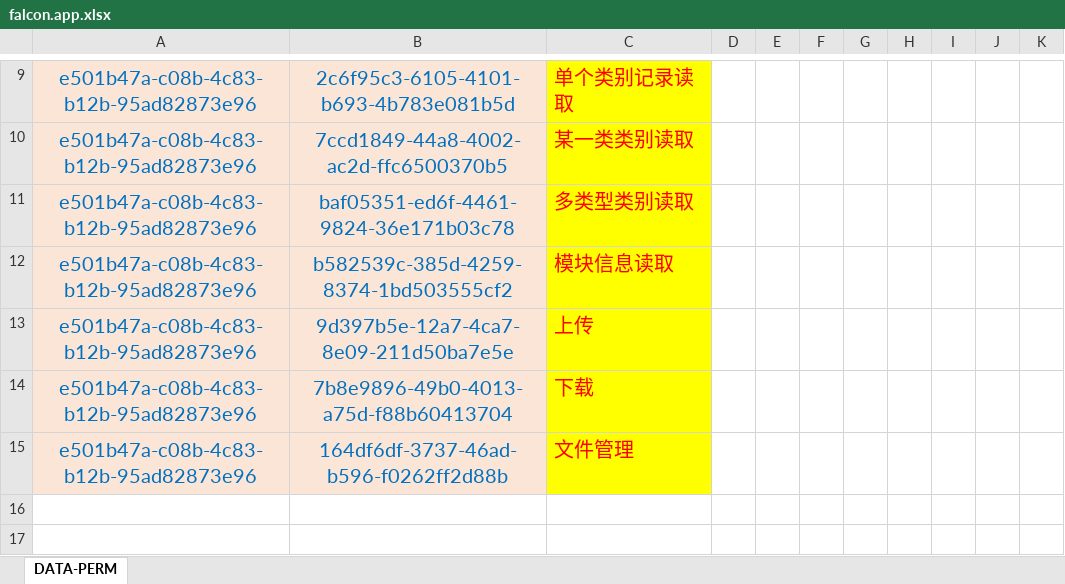
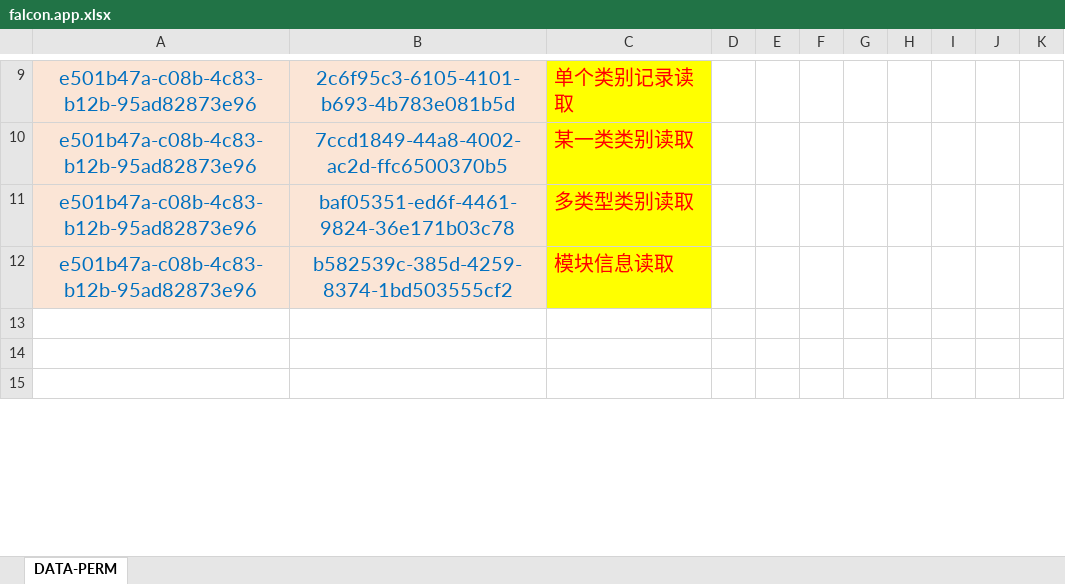
Before and after one commit to silentbalanceyh/vertx-zero, an Excel workbook: vertx-pin/zero-ambient/src/main/resources/plugin/ambient/oob/role/ADMIN.SUPER/falcon.app.xlsx, sheet DATA-PERM, drawn as a sheet; only a part is shown, gaps mark what is left out; the shorter side is filled out with more unchanged rows; values as stored, in another font and other column widths than the file's, no borders; the diff names each change by its address in the sheet, - before the commit and + after, or states it on an @@ line.

```diff
--- a/vertx-pin/zero-ambient/src/main/resources/plugin/ambient/oob/role/ADMIN.SUPER/falcon.app.xlsx (sheet DATA-PERM)
+++ b/vertx-pin/zero-ambient/src/main/resources/plugin/ambient/oob/role/ADMIN.SUPER/falcon.app.xlsx (sheet DATA-PERM)
-row 13: e501b47a-c08b-4c83-b12b-95ad82873e96 | 9d397b5e-12a7-4ca7-8e09-211d50ba7e5e | 上传
-row 14: e501b47a-c08b-4c83-b12b-95ad82873e96 | 7b8e9896-49b0-4013-a75d-f88b60413704 | 下载
-row 15: e501b47a-c08b-4c83-b12b-95ad82873e96 | 164df6df-3737-46ad-b596-f0262ff2d88b | 文件管理
```
Also changed, not shown: vertx-pin/zero-ambient/src/main/resources/plugin/ambient/oob/cab/ambient.app.xlsx, vertx-pin/zero-ambient/src/main/resources/plugin/ambient/oob/data/ambient.cat.resource.tree.xlsx, 5 other files.
